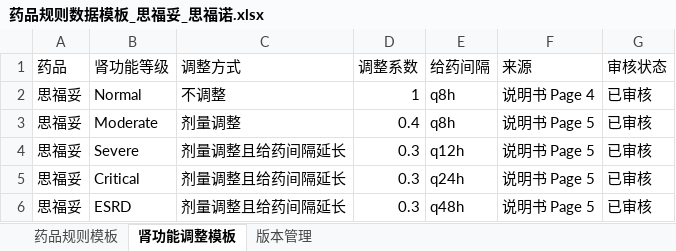
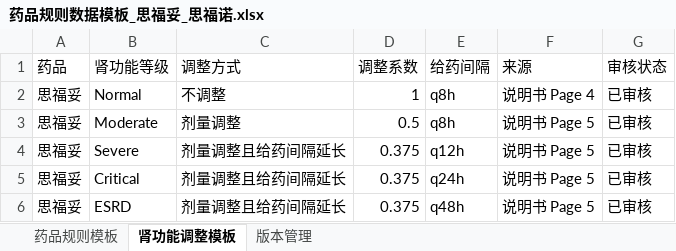
Before and after one commit to lubiny0601-spec/sifutuo-pediatric-dosage-calculator, an Excel workbook: 药品规则数据模板_思福妥_思福诺.xlsx, sheet 肾功能调整模板, drawn as a sheet; values as stored, in another font and other column widths than the file's, no borders; the diff names each change by its address in the sheet, - before the commit and + after, or states it on an @@ line.

```diff
--- a/药品规则数据模板_思福妥_思福诺.xlsx (sheet 肾功能调整模板)
+++ b/药品规则数据模板_思福妥_思福诺.xlsx (sheet 肾功能调整模板)
-D3 (调整系数): 0.4
+D3 (调整系数): 0.5
-D4:D6 (调整系数): 0.3
+D4:D6 (调整系数): 0.375
```
Also changed, not shown: sheet 药品规则模板, 6 other files.
